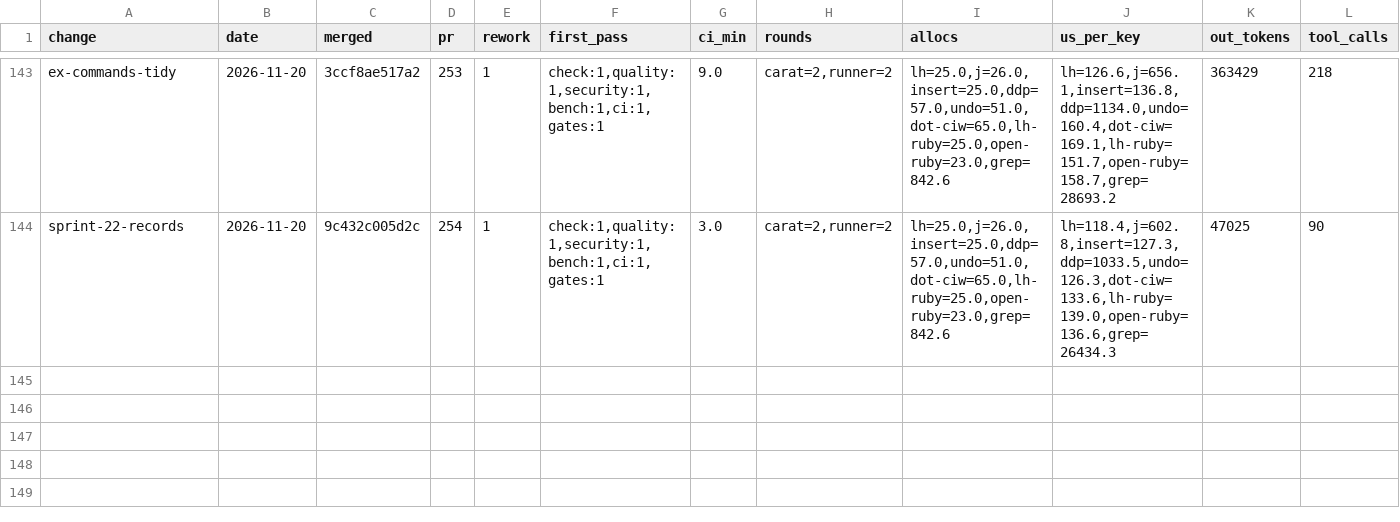
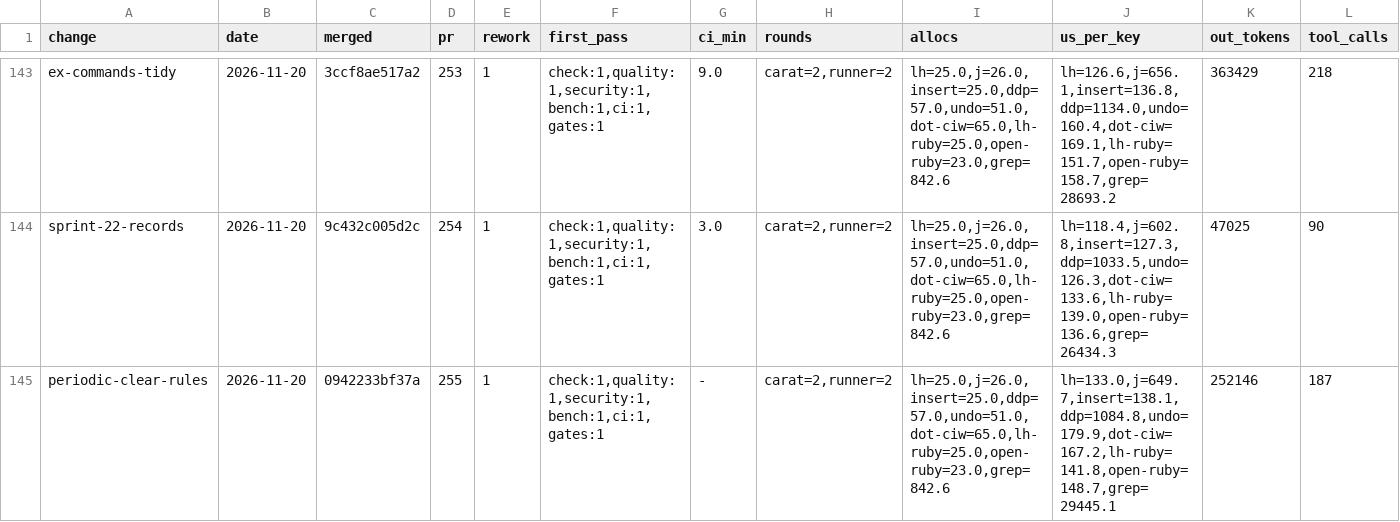
Before and after one commit to oraul/carat, a TSV file: docs/metrics-backlog.tsv, drawn as a sheet; only a part is shown, gaps mark what is left out; rows hold the shown columns only; the diff names each change by its address in the sheet, - before the commit and + after, or states it on an @@ line.

```diff
--- a/docs/metrics-backlog.tsv
+++ b/docs/metrics-backlog.tsv
+row 145: periodic-clear-rules | 2026-11-20 | 0942233bf37a | 255 | 1 | check:1,quality:1,security:1,bench:1,ci:1,gates:1 | - | carat=2,runner=2 | lh=25.0,j=26.0,insert=25.0,ddp=57.0,undo=51.0,dot-ciw=65.0,lh-ruby=25.0,open-ruby=23.0,grep=842.6 | lh=133.0,j=649.7,insert=138.1,ddp=1084.8,undo=179.9,dot-ciw=167.2,lh-ruby=141.8,open-ruby=148.7,grep=29445.1 | 252146 | 187
```
Also changed, not shown: 2 other files.
